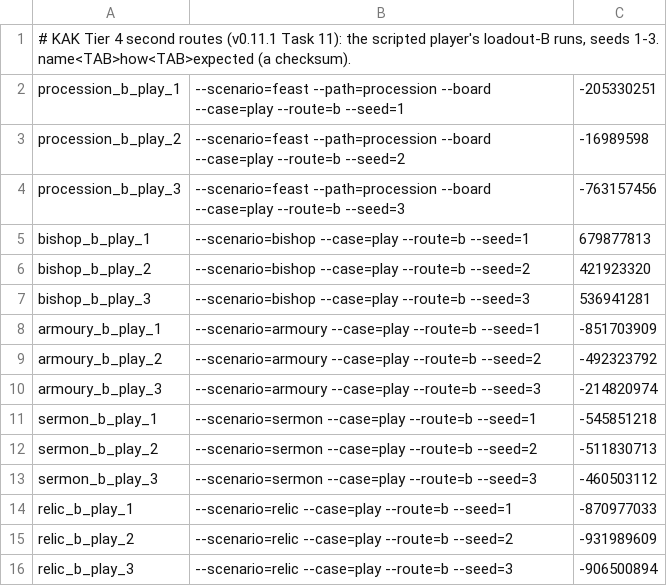
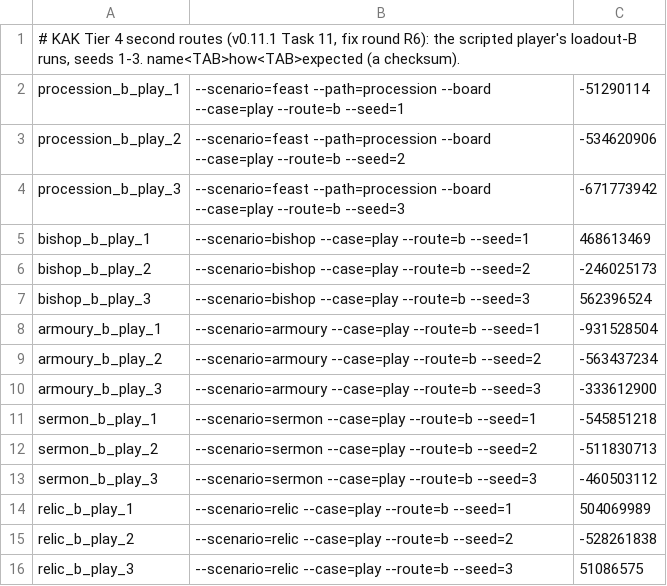
Before and after one commit to audoraemon/vfxProve, a TSV file: tools/dev/refs/routes_t4.tsv, drawn as a sheet.

```diff
--- a/tools/dev/refs/routes_t4.tsv
+++ b/tools/dev/refs/routes_t4.tsv
@@ -1,11 +1,11 @@
-# KAK Tier 4 second routes (v0.11.1 Task 11): the scripted player's loadout-B runs, seeds 1-3. name<TAB>how<TAB>expected (a checksum).
-procession_b_play_1	--scenario=feast --path=procession --board --case=play --route=b --seed=1	-205330251
-procession_b_play_2	--scenario=feast --path=procession --board --case=play --route=b --seed=2	-16989598
-procession_b_play_3	--scenario=feast --path=procession --board --case=play --route=b --seed=3	-763157456
-bishop_b_play_1	--scenario=bishop --case=play --route=b --seed=1	679877813
-bishop_b_play_2	--scenario=bishop --case=play --route=b --seed=2	421923320
-bishop_b_play_3	--scenario=bishop --case=play --route=b --seed=3	536941281
-armoury_b_play_1	--scenario=armoury --case=play --route=b --seed=1	-851703909
-armoury_b_play_2	--scenario=armoury --case=play --route=b --seed=2	-492323792
-armoury_b_play_3	--scenario=armoury --case=play --route=b --seed=3	-214820974
+# KAK Tier 4 second routes (v0.11.1 Task 11, fix round R6): the scripted player's loadout-B runs, seeds 1-3. name<TAB>how<TAB>expected (a checksum).
+procession_b_play_1	--scenario=feast --path=procession --board --case=play --route=b --seed=1	-51290114
+procession_b_play_2	--scenario=feast --path=procession --board --case=play --route=b --seed=2	-534620906
+procession_b_play_3	--scenario=feast --path=procession --board --case=play --route=b --seed=3	-671773942
+bishop_b_play_1	--scenario=bishop --case=play --route=b --seed=1	468613469
+bishop_b_play_2	--scenario=bishop --case=play --route=b --seed=2	-246025173
+bishop_b_play_3	--scenario=bishop --case=play --route=b --seed=3	562396524
+armoury_b_play_1	--scenario=armoury --case=play --route=b --seed=1	-931528504
+armoury_b_play_2	--scenario=armoury --case=play --route=b --seed=2	-563437234
+armoury_b_play_3	--scenario=armoury --case=play --route=b --seed=3	-333612900
 sermon_b_play_1	--scenario=sermon --case=play --route=b --seed=1	-545851218
@@ -13,4 +13,4 @@ sermon_b_play_2	--scenario=sermon --case=play --route=b --seed=2	-511830713
 sermon_b_play_3	--scenario=sermon --case=play --route=b --seed=3	-460503112
-relic_b_play_1	--scenario=relic --case=play --route=b --seed=1	-870977033
-relic_b_play_2	--scenario=relic --case=play --route=b --seed=2	-931989609
-relic_b_play_3	--scenario=relic --case=play --route=b --seed=3	-906500894
+relic_b_play_1	--scenario=relic --case=play --route=b --seed=1	504069989
+relic_b_play_2	--scenario=relic --case=play --route=b --seed=2	-528261838
+relic_b_play_3	--scenario=relic --case=play --route=b --seed=3	51086575
```
Also changed, not shown: 12 other files.
